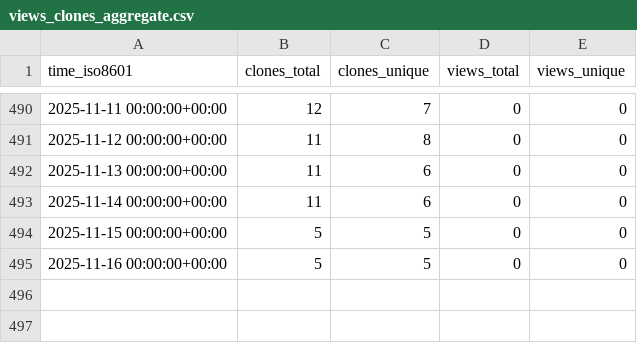
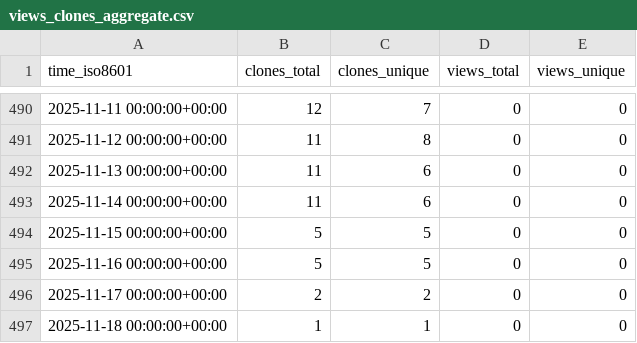
Before and after one commit to jgphpc/SPH-EXA, a CSV file: jgphpc/SPH-EXA/ghrs-data/views_clones_aggregate.csv, drawn as a sheet; only a part is shown, gaps mark what is left out.

```diff
--- a/jgphpc/SPH-EXA/ghrs-data/views_clones_aggregate.csv
+++ b/jgphpc/SPH-EXA/ghrs-data/views_clones_aggregate.csv
@@ -495 +495,3 @@ time_iso8601,clones_total,clones_unique,views_total,views_unique
 2025-11-16 00:00:00+00:00,5,5,0,0
+2025-11-17 00:00:00+00:00,2,2,0,0
+2025-11-18 00:00:00+00:00,1,1,0,0
```
Also changed, not shown: 1 other file.
